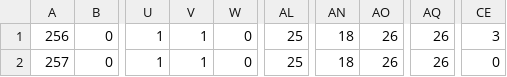
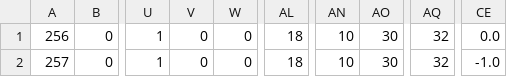
Before and after one commit to zzw890827/SetTempRange, a CSV file: tpcdata/case01/R03infUnit.csv, drawn as a sheet; only a part is shown, gaps mark what is left out; the diff names each change by its address in the sheet, - before the commit and + after, or states it on an @@ line.

```diff
--- a/tpcdata/case01/R03infUnit.csv
+++ b/tpcdata/case01/R03infUnit.csv
-V1:V2: 1
+V1:V2: 0
-AL1:AL2: 25
+AL1:AL2: 18
-AN1:AN2: 18
+AN1:AN2: 10
-AO1:AO2: 26
+AO1:AO2: 30
-AQ1:AQ2: 26
+AQ1:AQ2: 32
-CE1: 3
+CE1: 0.0
-CE2: 0
+CE2: -1.0
```
Also changed, not shown: tpcdata/case01/R02monUnit.csv, tpcdata/case02/R03infUnit.csv, 8 other files.
